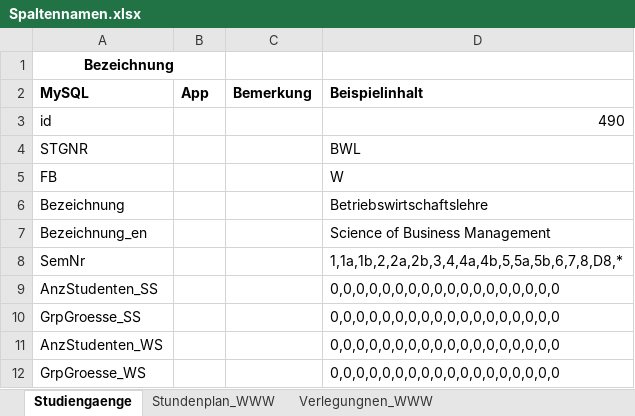
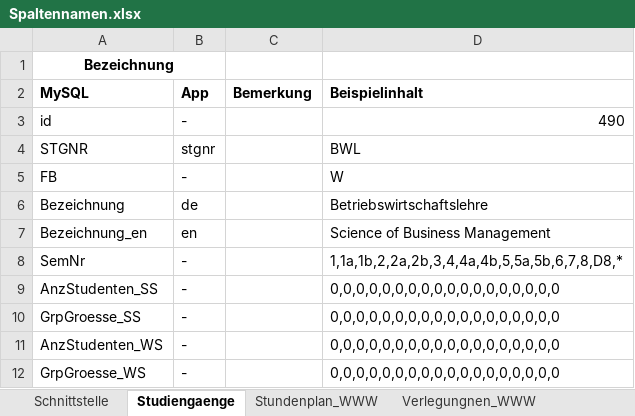
Before and after one commit to HochschuleHofStundenplanapp/Schnittstelle, an Excel workbook: Spaltennamen.xlsx, sheet Studiengaenge, drawn as a sheet; values as stored, in another font and other column widths than the file's, no borders; the diff names each change by its address in the sheet, - before the commit and + after, or states it on an @@ line.

```diff
--- a/Spaltennamen.xlsx (sheet Studiengaenge)
+++ b/Spaltennamen.xlsx (sheet Studiengaenge)
+sheet tab: Schnittstelle
-B3 (App): (empty)
+B3 (App): -
-B4 (App): (empty)
+B4 (App): stgnr
-B5 (App): (empty)
+B5 (App): -
-B6 (App): (empty)
+B6 (App): de
-B7 (App): (empty)
+B7 (App): en
-B8:B12 (App): (empty)
+B8:B12 (App): -
```
Also changed, not shown: sheet Stundenplan_WWW, sheet Verlegungnen_WWW, 5 other files.
